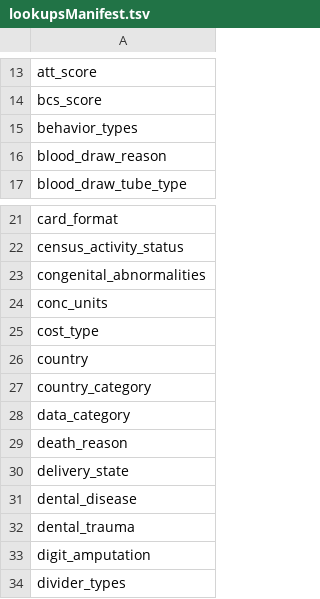
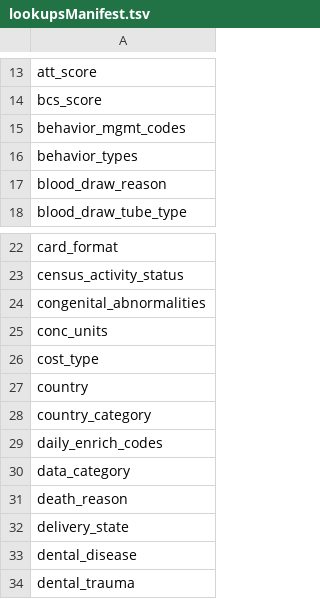
Before and after one commit to LabKey/nircEHRModules, a TSV file: nirc_ehr/resources/data/lookupsManifest.tsv, drawn as a sheet; only a part is shown, gaps mark what is left out; the shorter side is filled out with more unchanged rows.

```diff
--- a/nirc_ehr/resources/data/lookupsManifest.tsv
+++ b/nirc_ehr/resources/data/lookupsManifest.tsv
@@ -14,2 +14,3 @@ att_score
 bcs_score
+behavior_mgmt_codes
 behavior_types
@@ -27,2 +28,3 @@ country
 country_category
+daily_enrich_codes
 data_category
```
Also changed, not shown: nirc_ehr/resources/data/editable_lookups.tsv, nirc_ehr/resources/data/lookup_sets.tsv, 5 other files.
